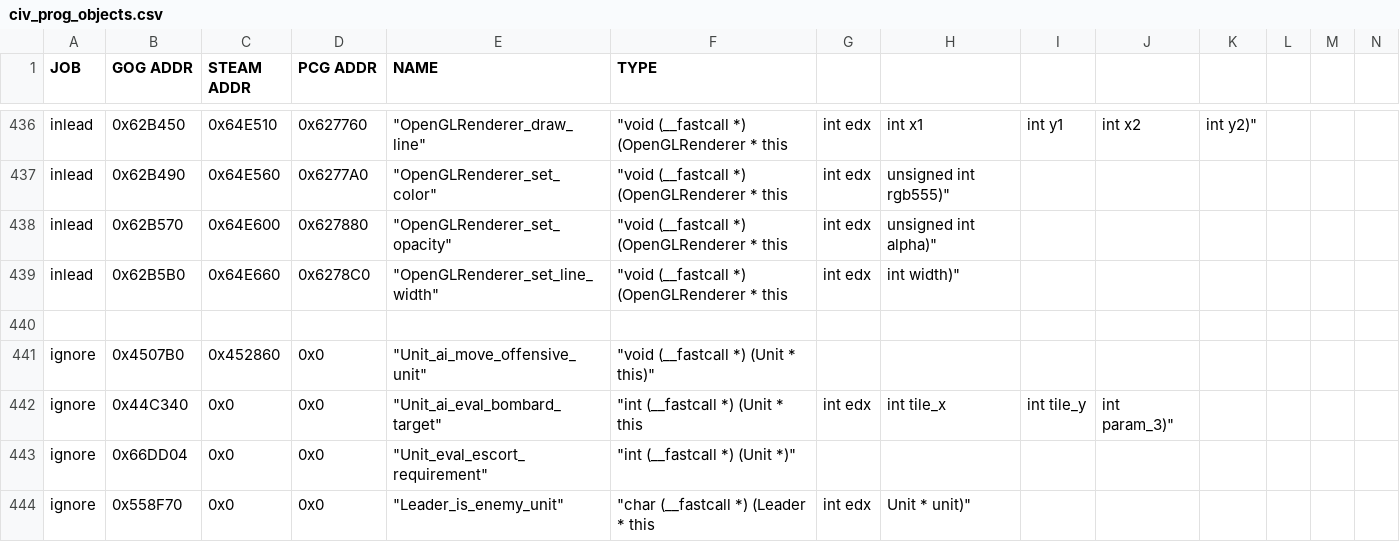
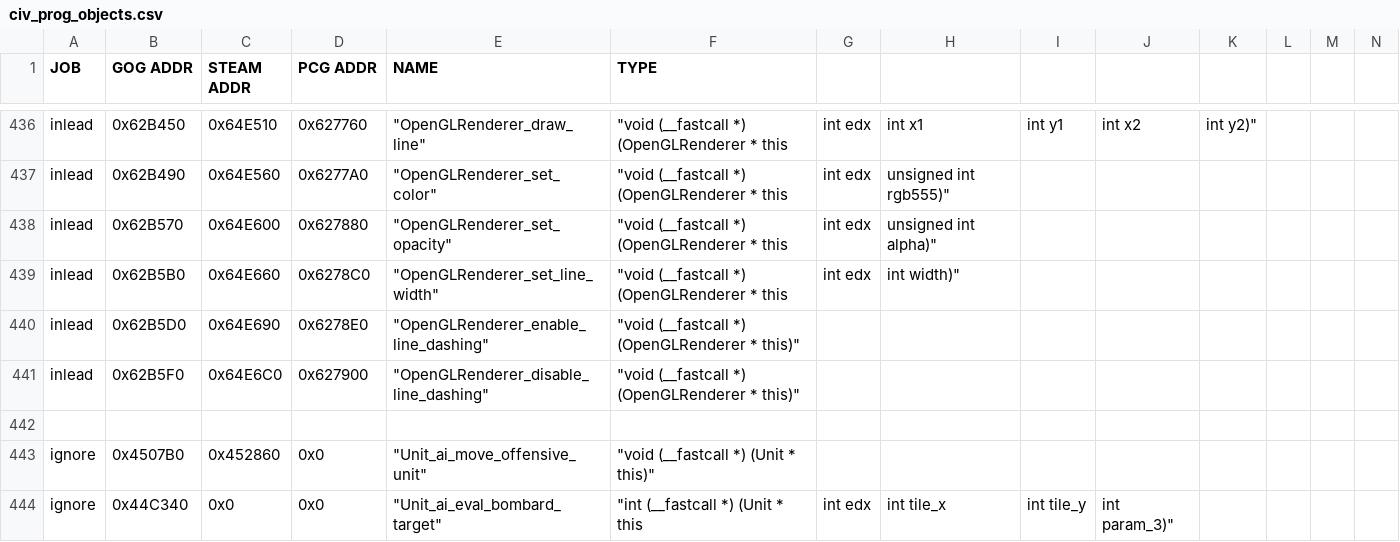
Before and after one commit to maxpetul/C3X, a CSV file: civ_prog_objects.csv, drawn as a sheet; only a part is shown, gaps mark what is left out; the shorter side is filled out with more unchanged rows; rows hold the shown columns only; the diff names each change by its address in the sheet, - before the commit and + after, or states it on an @@ line.

Commit message:
Apply line dashing and anti-aliasing

```diff
--- a/civ_prog_objects.csv
+++ b/civ_prog_objects.csv
+row 440: inlead | 0x62B5D0 | 0x64E690 | 0x6278E0 | "OpenGLRenderer_enable_line_dashing" | "void (__fastcall *) (OpenGLRenderer * this)"
+row 441: inlead | 0x62B5F0 | 0x64E6C0 | 0x627900 | "OpenGLRenderer_disable_line_dashing" | "void (__fastcall *) (OpenGLRenderer * this)"
```
Also changed, not shown: 2 other files.
